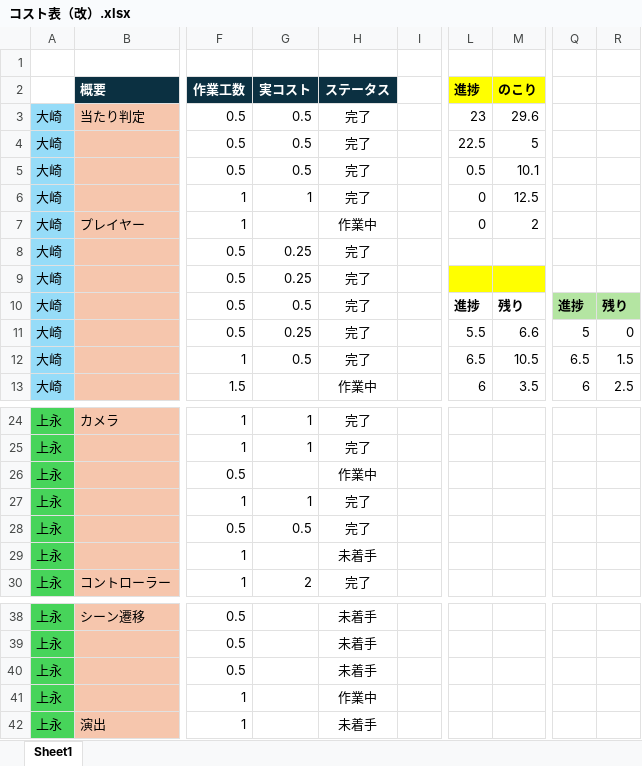
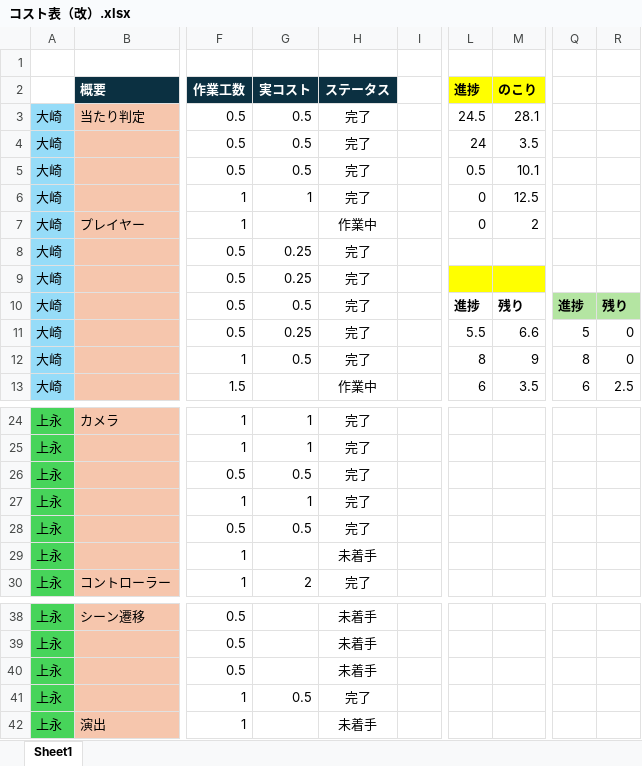
Before and after one commit to Tiger5286/Fall3, an Excel workbook: コスト表（改）.xlsx, sheet Sheet1, drawn as a sheet; only a part is shown, gaps mark what is left out; values as stored, in another font and other column widths than the file's, no borders; the diff names each change by its address in the sheet, - before the commit and + after, or states it on an @@ line.

Commit message:
コスト表記入

```diff
--- a/コスト表（改）.xlsx (sheet Sheet1)
+++ b/コスト表（改）.xlsx (sheet Sheet1)
-L3 (進捗): 23
+L3 (進捗): 24.5
-M3 (のこり): 29.6
+M3 (のこり): 28.1
-L4 (進捗): 22.5
+L4 (進捗): 24
-M4 (のこり): 5
+M4 (のこり): 3.5
-L12 (進捗): 6.5
+L12 (進捗): 8
-M12 (のこり): 10.5
+M12 (のこり): 9
-Q12: 6.5
+Q12: 8
-R12: 1.5
+R12: 0
-G26 (実コスト): (empty)
+G26 (実コスト): 0.5
-H26 (ステータス): 作業中
+H26 (ステータス): 完了
-G41 (実コスト): (empty)
+G41 (実コスト): 0.5
-H41 (ステータス): 作業中
+H41 (ステータス): 完了
```
